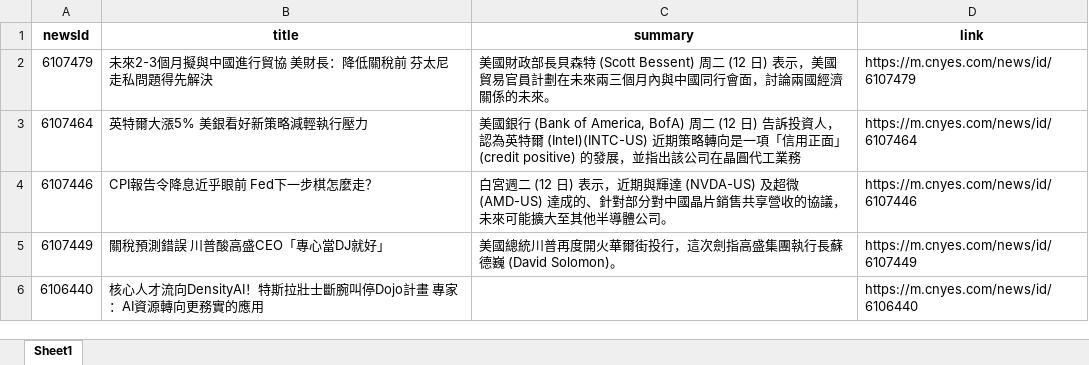
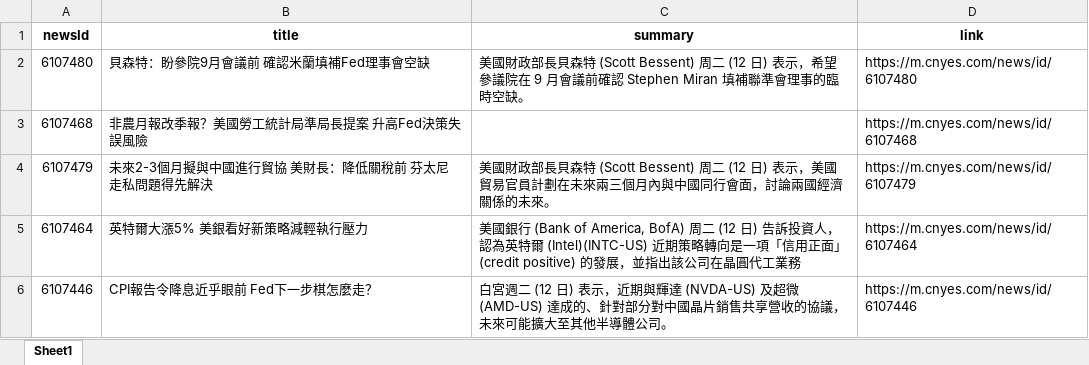
Before and after one commit to Joy0130/Github_Actions, an Excel workbook: news.xlsx, sheet Sheet1, drawn as a sheet; only a part is shown; the shorter side is filled out with more unchanged rows; values as stored, in another font and other column widths than the file's, no borders; the diff names each change by its address in the sheet, - before the commit and + after, or states it on an @@ line.

Commit message:
Update news data

```diff
--- a/news.xlsx (sheet Sheet1)
+++ b/news.xlsx (sheet Sheet1)
+row 2: 6107480 | 貝森特：盼參院9月會議前 確認米蘭填補Fed理事會空缺 | 美國財政部長貝森特 (Scott Bessent) 周二 (12 日) 表示，希望參議院在 9 月會議前確認 Stephen Miran 填補聯準會理事的臨時空缺。 | https://m.cnyes.com/news/id/6107480
+row 3: 6107468 | 非農月報改季報？美國勞工統計局準局長提案 升高Fed決策失誤風險 |  | https://m.cnyes.com/news/id/6107468
```
Also changed, not shown: 1 other file.
